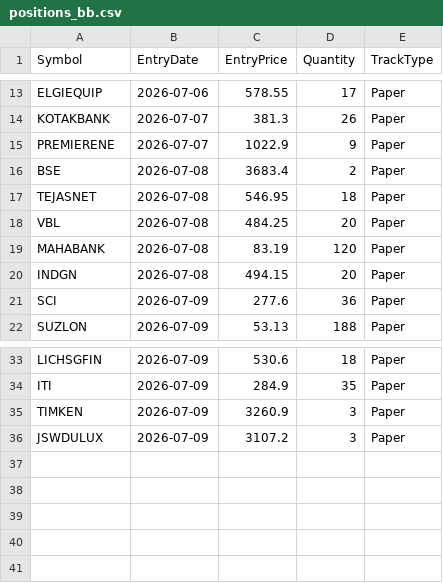
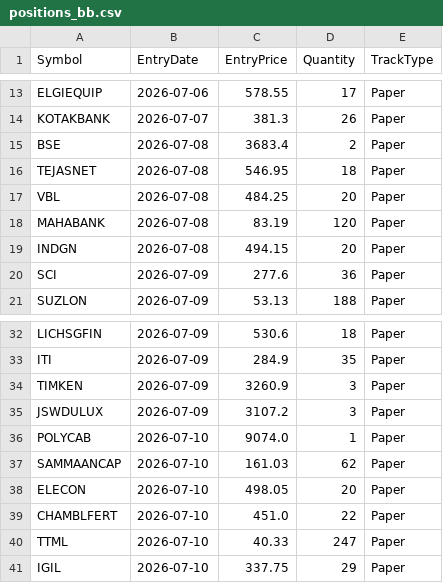
Before and after one commit to finnyrajmann/nse-bb-system, a CSV file: data/positions_bb.csv, drawn as a sheet; only a part is shown, gaps mark what is left out; removed rows and columns are numbered as before the commit, all else as after; the diff names each change by its address in the sheet, - before the commit and + after, or states it on an @@ line.

Commit message:
Auto-update — 2026-07-10

```diff
--- a/data/positions_bb.csv
+++ b/data/positions_bb.csv
-row 15: PREMIERENE | 2026-07-07 | 1022.9 | 9 | Paper
+row 36: POLYCAB | 2026-07-10 | 9074.0 | 1 | Paper
+row 37: SAMMAANCAP | 2026-07-10 | 161.03 | 62 | Paper
+row 38: ELECON | 2026-07-10 | 498.05 | 20 | Paper
+row 39: CHAMBLFERT | 2026-07-10 | 451.0 | 22 | Paper
+row 40: TTML | 2026-07-10 | 40.33 | 247 | Paper
+row 41: IGIL | 2026-07-10 | 337.75 | 29 | Paper
```
